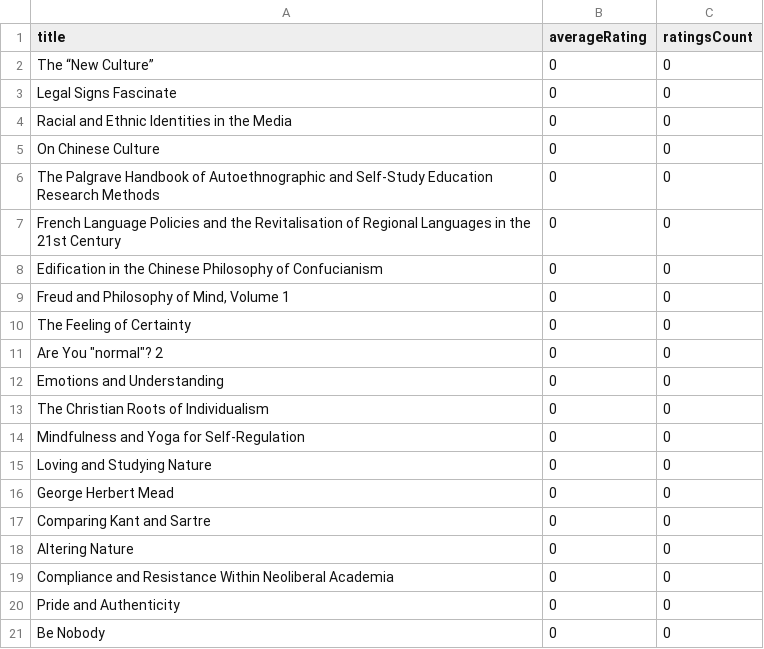
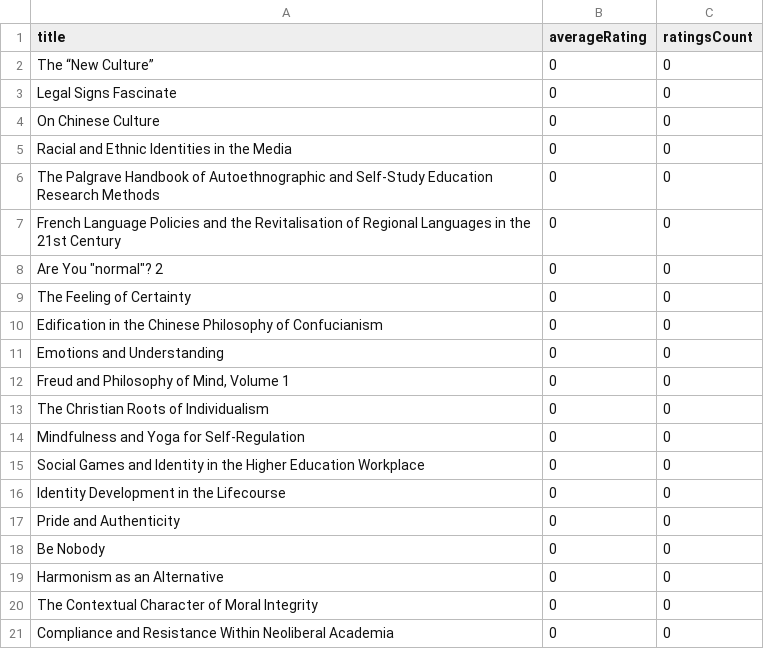
Before and after one commit to Pierluigi-De-Palo/CSV-editoriali-per-GPT, a CSV file: output/books_selfpub.csv, drawn as a sheet.

```diff
--- a/output/books_selfpub.csv
+++ b/output/books_selfpub.csv
@@ -3,19 +3,19 @@ The “New Culture”,0,0
 Legal Signs Fascinate,0,0
+On Chinese Culture,0,0
 Racial and Ethnic Identities in the Media,0,0
-On Chinese Culture,0,0
 The Palgrave Handbook of Autoethnographic and Self-Study Education Research Methods,0,0
 French Language Policies and the Revitalisation of Regional Languages in the 21st Century,0,0
+"Are You ""normal""? 2",0,0
+The Feeling of Certainty,0,0
 Edification in the Chinese Philosophy of Confucianism,0,0
+Emotions and Understanding,0,0
 "Freud and Philosophy of Mind, Volume 1",0,0
-The Feeling of Certainty,0,0
-"Are You ""normal""? 2",0,0
-Emotions and Understanding,0,0
 The Christian Roots of Individualism,0,0
 Mindfulness and Yoga for Self-Regulation,0,0
-Loving and Studying Nature,0,0
-George Herbert Mead,0,0
-Comparing Kant and Sartre,0,0
-Altering Nature,0,0
-Compliance and Resistance Within Neoliberal Academia,0,0
+Social Games and Identity in the Higher Education Workplace,0,0
+Identity Development in the Lifecourse,0,0
 Pride and Authenticity,0,0
 Be Nobody,0,0
+Harmonism as an Alternative,0,0
+The Contextual Character of Moral Integrity,0,0
+Compliance and Resistance Within Neoliberal Academia,0,0
```
Also changed, not shown: niches_enriched.csv, output/trends_selfpub.csv.
